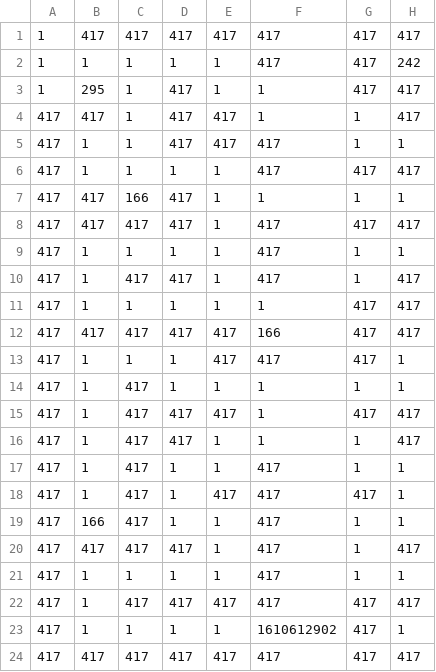
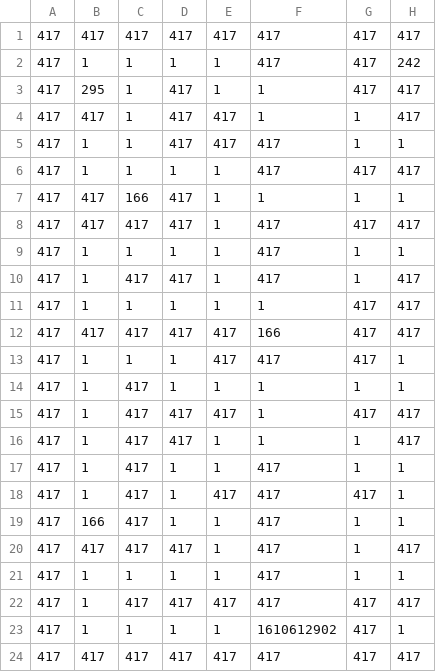
Before and after one commit to AleksGirardey/Split, a CSV file: Split/Assets/LevelThree.csv, drawn as a sheet; only a part is shown; the diff names each change by its address in the sheet, - before the commit and + after, or states it on an @@ line.

```diff
--- a/Split/Assets/LevelThree.csv
+++ b/Split/Assets/LevelThree.csv
-A1:A3: 1
+A1:A3: 417
```
Also changed, not shown: 13 other files.
